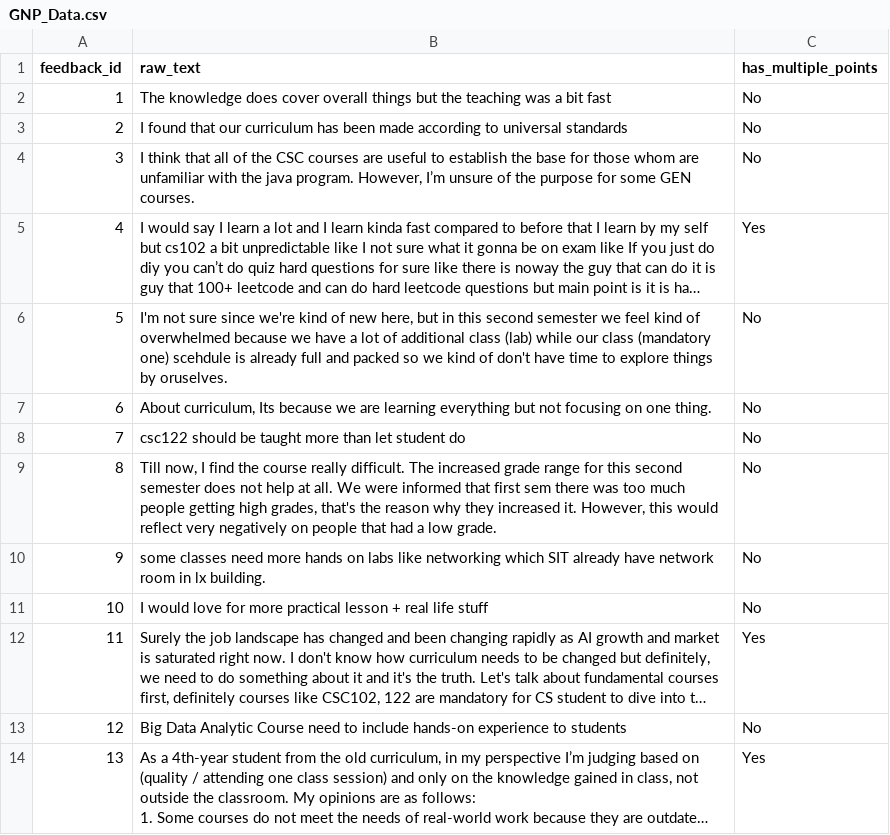
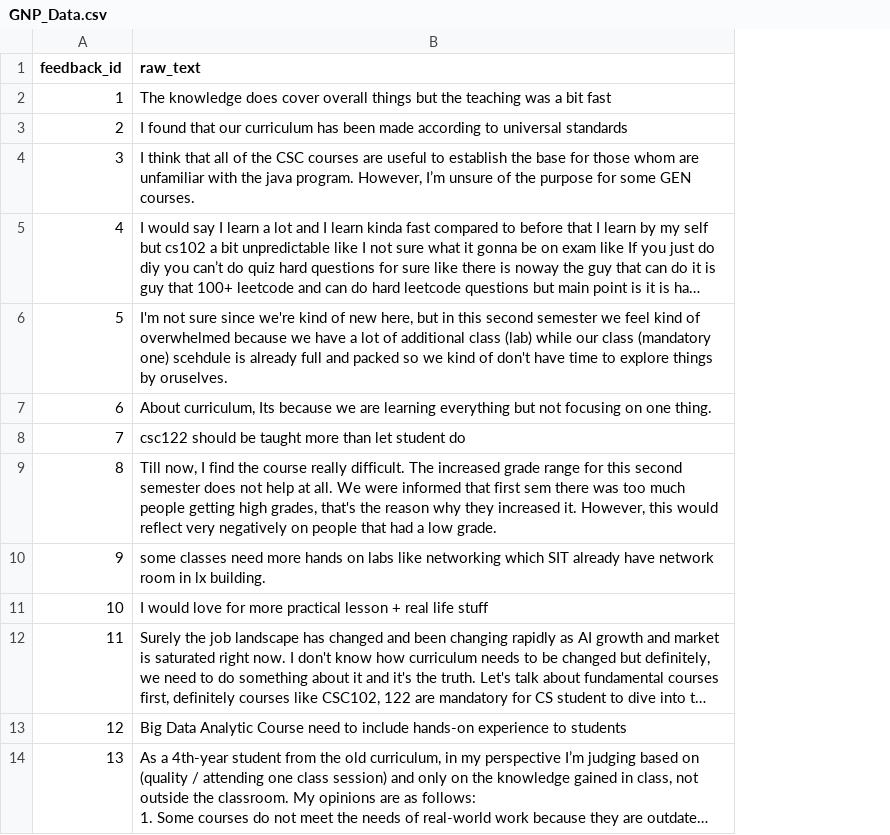
Before and after one commit to OpenGNP/gnp-ai, a CSV file: data/GNP_Data.csv, drawn as a sheet; only a part is shown; long unchanged cells end in …; the diff names each change by its address in the sheet, - before the commit and + after, or states it on an @@ line.

```diff
--- a/data/GNP_Data.csv
+++ b/data/GNP_Data.csv
-column C (has_multiple_points), rows 2-14: No | No | No | Yes | No | No | No | No | No | No | Yes | No | Yes
```
Also changed, not shown: 9 other files.
